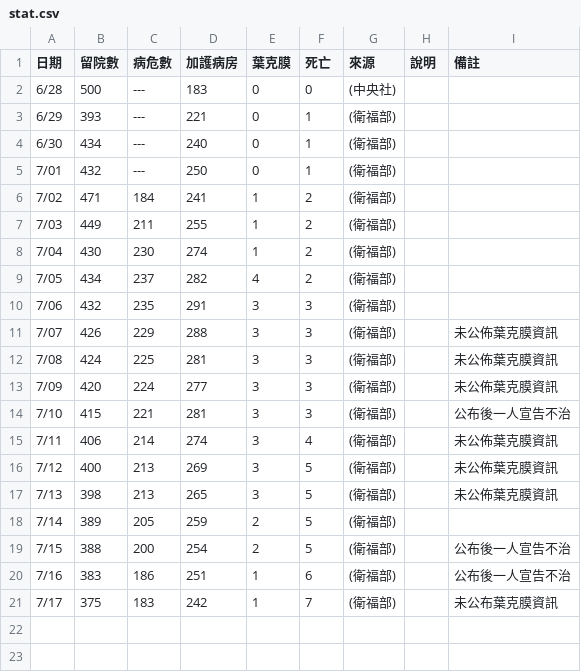
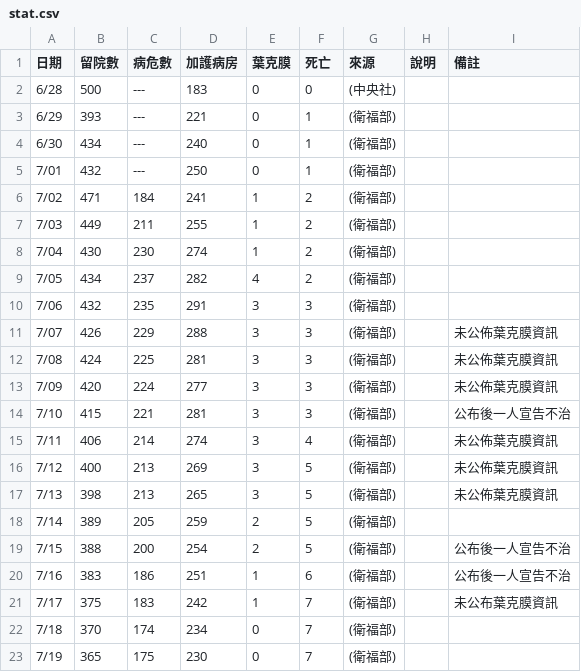
Before and after one commit to infographicstw/color-party-disaster, a CSV file: stat.csv, drawn as a sheet.

Commit message:
update

```diff
--- a/stat.csv
+++ b/stat.csv
@@ -21 +21,3 @@
 7/17,  375,  183,    242,      1,    7, (衛福部),, 未公布葉克膜資訊
+7/18,  370,  174,    234,      0,    7, (衛福部),,
+7/19,  365,  175,    230,      0,    7, (衛福部),,
```
